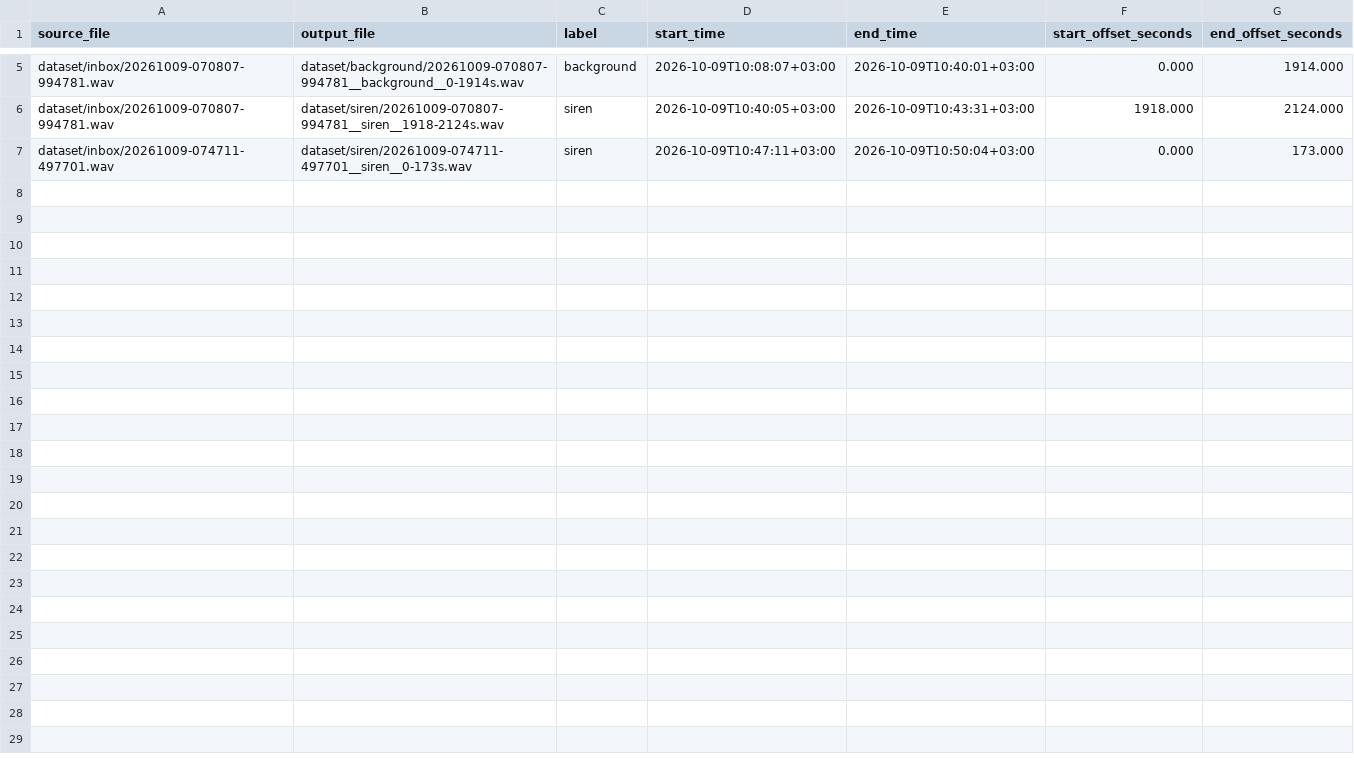
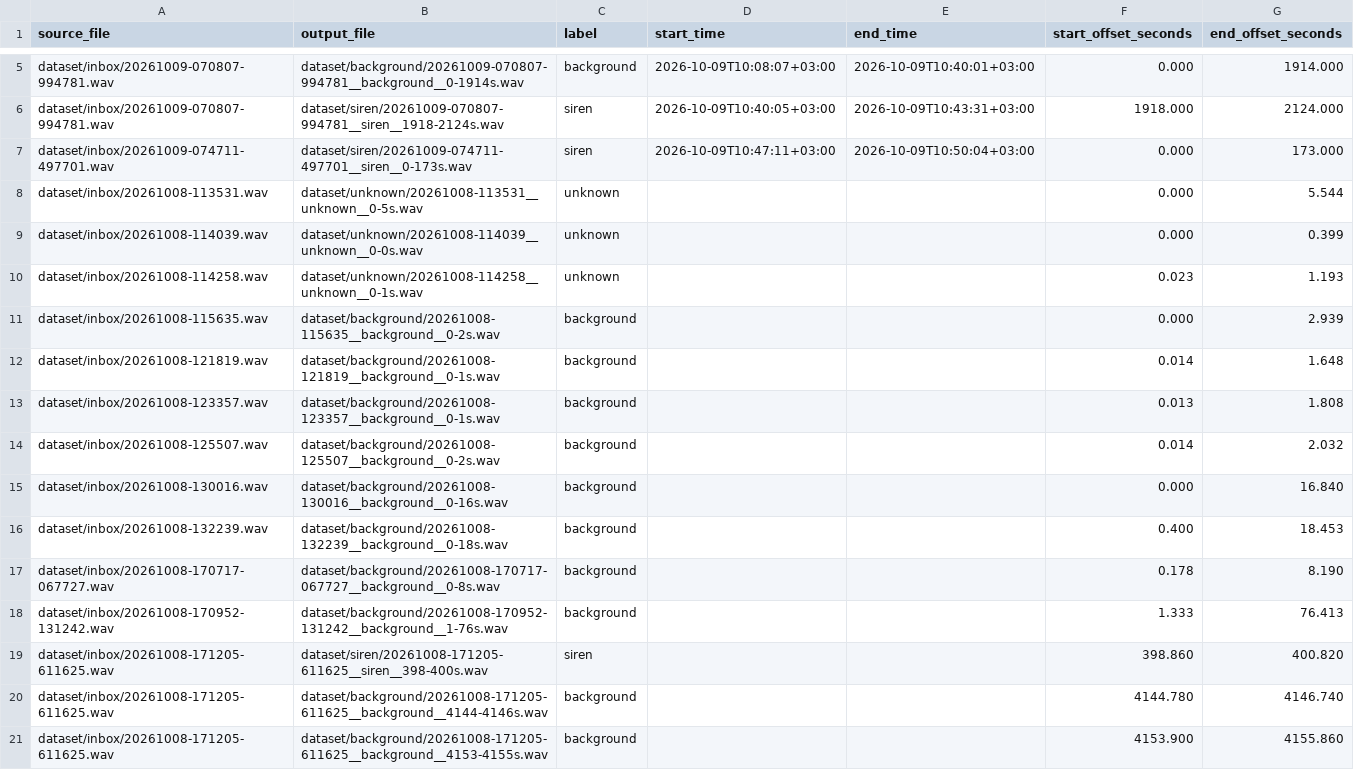
Before and after one commit to benchdoos/siren-detector, a CSV file: dataset/annotations.csv, drawn as a sheet; only a part is shown, gaps mark what is left out; the diff covers the shown part only; the diff names each change by its address in the sheet, - before the commit and + after, or states it on an @@ line.

```diff
--- a/dataset/annotations.csv
+++ b/dataset/annotations.csv
+row 8: dataset/inbox/20261008-113531.wav | dataset/unknown/20261008-113531__unknown__0-5s.wav | unknown |  |  | 0.000 | 5.544
+row 9: dataset/inbox/20261008-114039.wav | dataset/unknown/20261008-114039__unknown__0-0s.wav | unknown |  |  | 0.000 | 0.399
+row 10: dataset/inbox/20261008-114258.wav | dataset/unknown/20261008-114258__unknown__0-1s.wav | unknown |  |  | 0.023 | 1.193
+row 11: dataset/inbox/20261008-115635.wav | dataset/background/20261008-115635__background__0-2s.wav | background |  |  | 0.000 | 2.939
+row 12: dataset/inbox/20261008-121819.wav | dataset/background/20261008-121819__background__0-1s.wav | background |  |  | 0.014 | 1.648
+row 13: dataset/inbox/20261008-123357.wav | dataset/background/20261008-123357__background__0-1s.wav | background |  |  | 0.013 | 1.808
+row 14: dataset/inbox/20261008-125507.wav | dataset/background/20261008-125507__background__0-2s.wav | background |  |  | 0.014 | 2.032
+row 15: dataset/inbox/20261008-130016.wav | dataset/background/20261008-130016__background__0-16s.wav | background |  |  | 0.000 | 16.840
+row 16: dataset/inbox/20261008-132239.wav | dataset/background/20261008-132239__background__0-18s.wav | background |  |  | 0.400 | 18.453
+row 17: dataset/inbox/20261008-170717-067727.wav | dataset/background/20261008-170717-067727__background__0-8s.wav | background |  |  | 0.178 | 8.190
+row 18: dataset/inbox/20261008-170952-131242.wav | dataset/background/20261008-170952-131242__background__1-76s.wav | background |  |  | 1.333 | 76.413
+row 19: dataset/inbox/20261008-171205-611625.wav | dataset/siren/20261008-171205-611625__siren__398-400s.wav | siren |  |  | 398.860 | 400.820
+row 20: dataset/inbox/20261008-171205-611625.wav | dataset/background/20261008-171205-611625__background__4144-4146s.wav | background |  |  | 4144.780 | 4146.740
+row 21: dataset/inbox/20261008-171205-611625.wav | dataset/background/20261008-171205-611625__background__4153-4155s.wav | background |  |  | 4153.900 | 4155.860
```
Also changed, not shown: 13 added rows elsewhere in this file, 2 other files.
